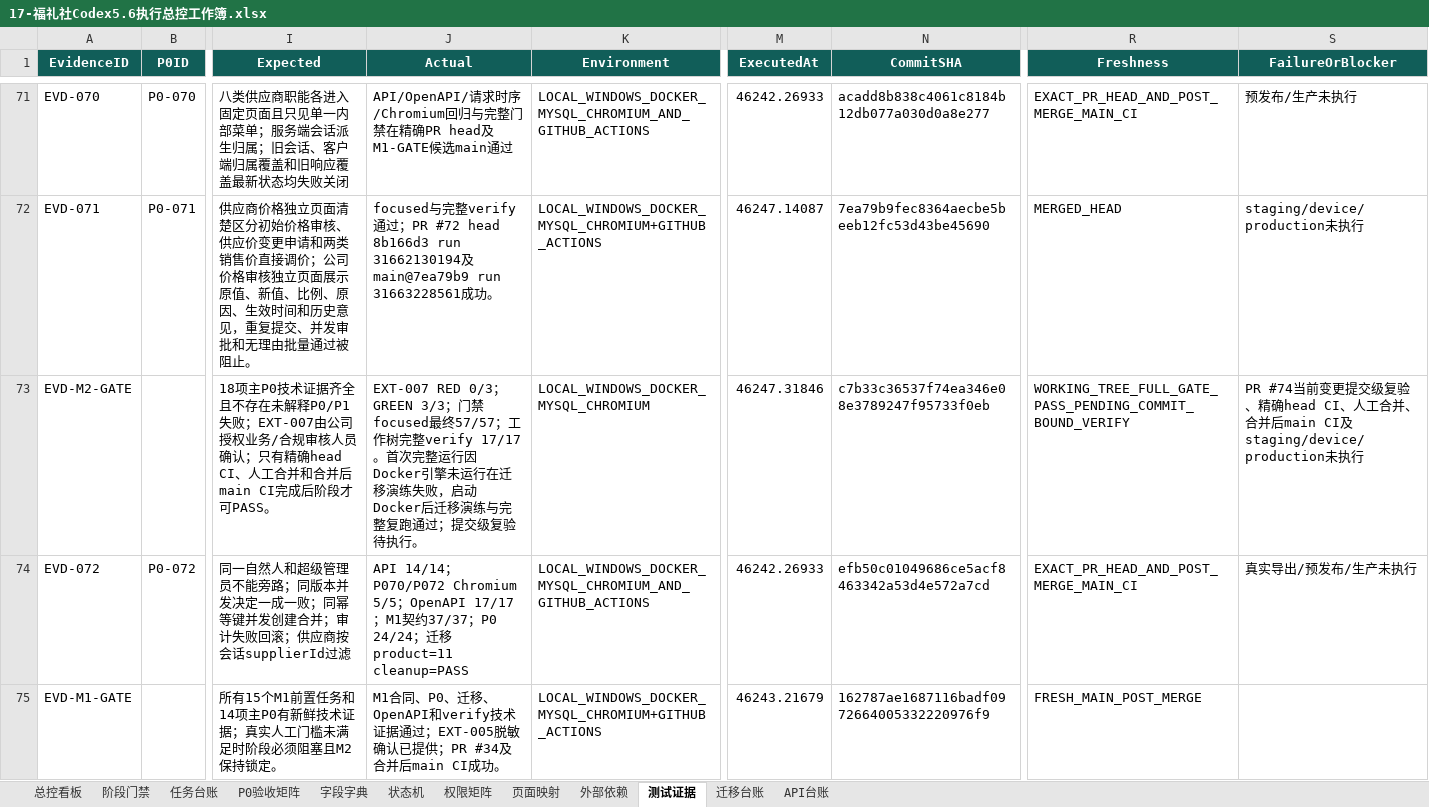
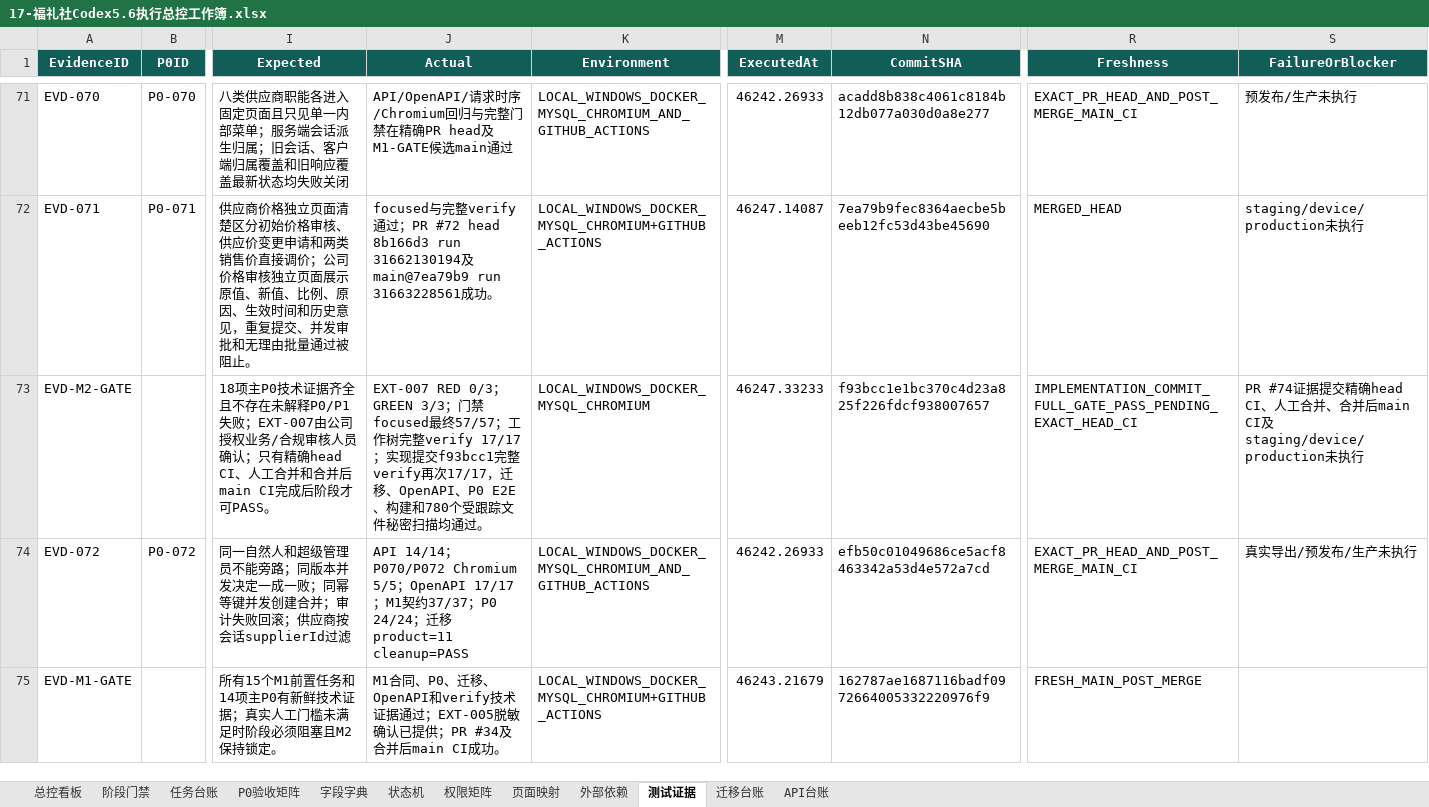
Before and after one commit to EasyStep-lee/flt1, an Excel workbook: 福礼社Codex5.6开发执行包V1.1/17-福礼社Codex5.6执行总控工作簿.xlsx, sheet 测试证据, drawn as a sheet; only a part is shown, gaps mark what is left out; values as stored, in another font and other column widths than the file's, no borders; conditional formats and table styles not drawn; the diff names each change by its address in the sheet, - before the commit and + after, or states it on an @@ line.

Commit message:
docs(m2): bind ext-007 verification evidence

```diff
--- a/福礼社Codex5.6开发执行包V1.1/17-福礼社Codex5.6执行总控工作簿.xlsx (sheet 测试证据)
+++ b/福礼社Codex5.6开发执行包V1.1/17-福礼社Codex5.6执行总控工作簿.xlsx (sheet 测试证据)
-J73 (Actual): …完整verify 17/17。首次完整运行因Docker引擎未运行在迁移演练失败，启动Docker后迁移演练与完整复跑通过；提交级复验待执行。
+J73 (Actual): …完整verify 17/17；实现提交f93bcc1完整verify再次17/17，迁移、OpenAPI、P0 E2E、构建和780个受跟踪文件秘密扫描均通过。
-M73 (ExecutedAt): 46247.31846
+M73 (ExecutedAt): 46247.33233
-N73 (CommitSHA): c7b33c36537f74ea346e08e3789247f95733f0eb
+N73 (CommitSHA): f93bcc1e1bc370c4d23a825f226fdcf938007657
-R73 (Freshness): WORKING_TREE_FULL_GATE_PASS_PENDING_COMMIT_BOUND_VERIFY
+R73 (Freshness): IMPLEMENTATION_COMMIT_FULL_GATE_PASS_PENDING_EXACT_HEAD_CI
-S73 (FailureOrBlocker): PR #74当前变更提交级复验、精确head CI…
+S73 (FailureOrBlocker): PR #74证据提交精确head CI…
```
Also changed, not shown: sheet 任务台账, 6 other files.
